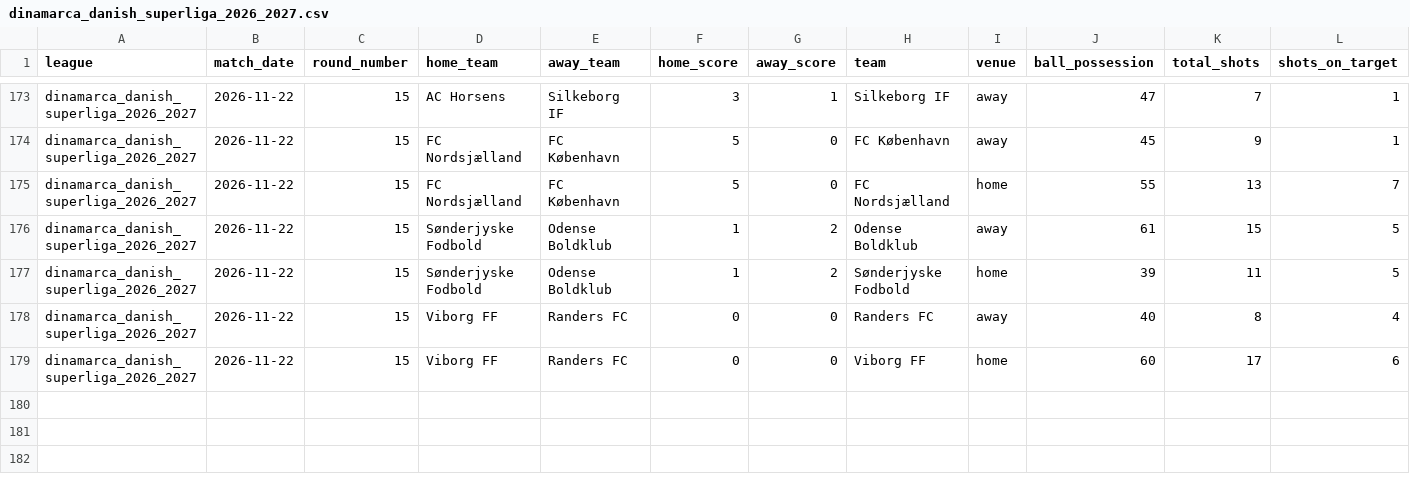
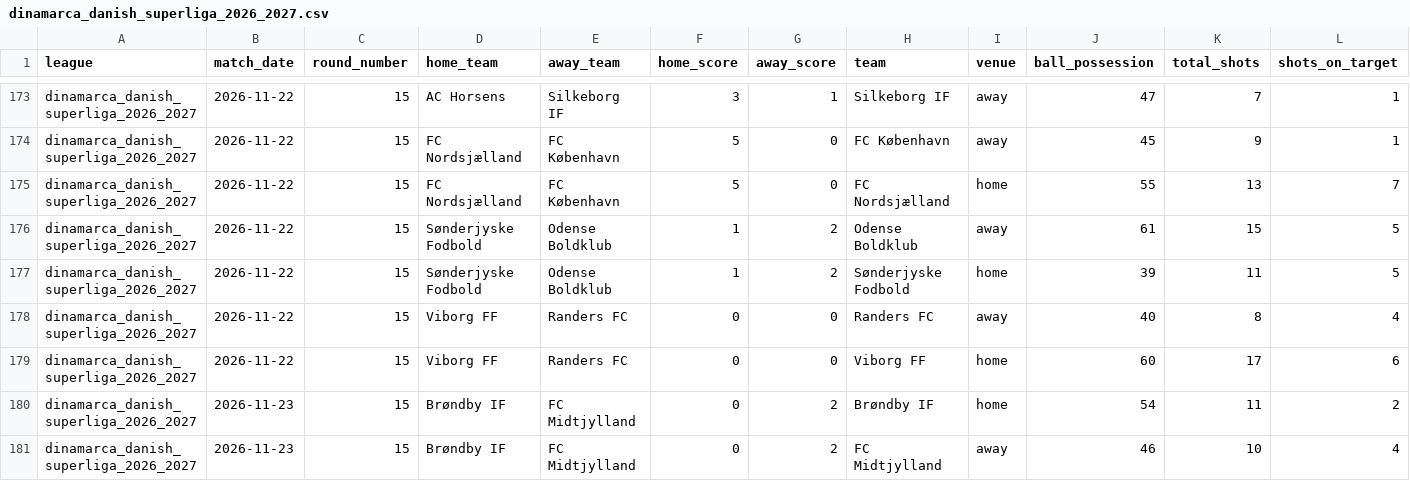
Before and after one commit to aimidas1/-Estatisticas_Equipas-, a CSV file: dinamarca_danish_superliga_2026_2027.csv, drawn as a sheet; only a part is shown, gaps mark what is left out; rows hold the shown columns only; the diff names each change by its address in the sheet, - before the commit and + after, or states it on an @@ line.

```diff
--- a/dinamarca_danish_superliga_2026_2027.csv
+++ b/dinamarca_danish_superliga_2026_2027.csv
+row 180: dinamarca_danish_superliga_2026_2027 | 2026-11-23 | 15 | Brøndby IF | FC Midtjylland | 0 | 2 | Brøndby IF | home | 54 | 11 | 2
+row 181: dinamarca_danish_superliga_2026_2027 | 2026-11-23 | 15 | Brøndby IF | FC Midtjylland | 0 | 2 | FC Midtjylland | away | 46 | 10 | 4
```
Also changed, not shown: argentina_primera_division_2026.csv, brasileirao_serie_a_2026.csv, 6 other files.
